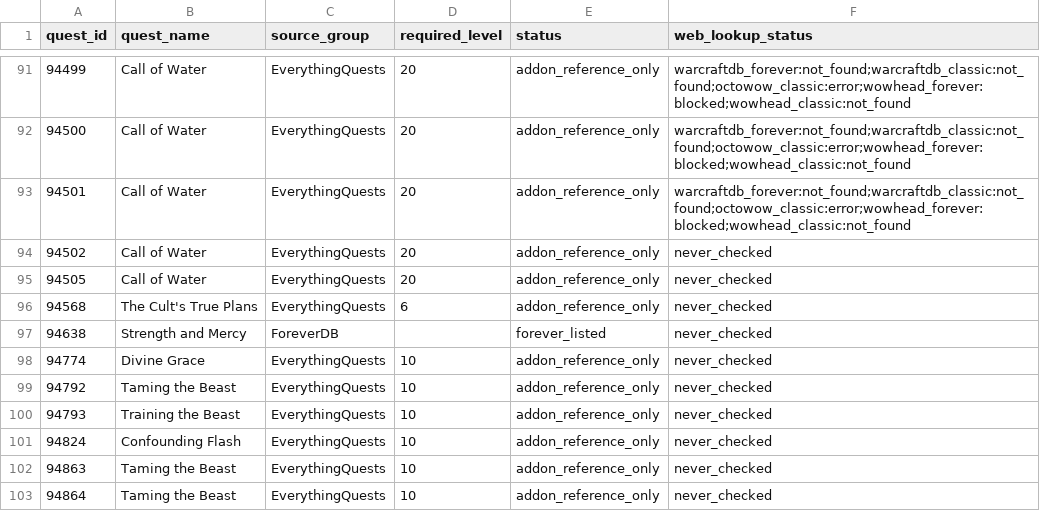
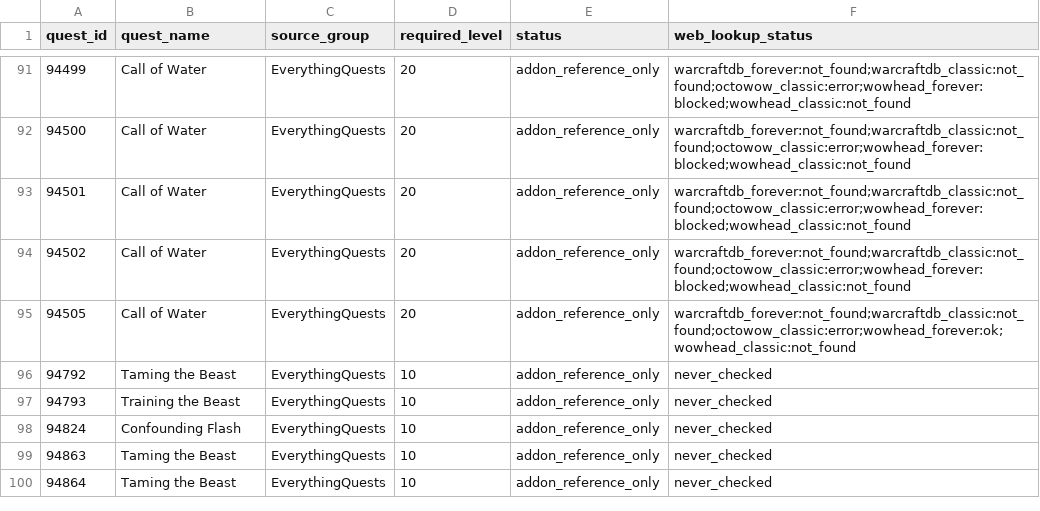
Before and after one commit to Battlefeld/ForeverRoutes, a CSV file: unified/missing-xp-quest-ids-1-30.csv, drawn as a sheet; only a part is shown, gaps mark what is left out.

```diff
--- a/unified/missing-xp-quest-ids-1-30.csv
+++ b/unified/missing-xp-quest-ids-1-30.csv
@@ -93,7 +93,4 @@ quest_id,quest_name,source_group,required_level,status,web_lookup_status
 94501,Call of Water,EverythingQuests,20,addon_reference_only,warcraftdb_forever:not_found;warcraftdb_classic:not_found;octowow_classic:error;wowhead_forever:blocked;wowhead_classic:not_found
-94502,Call of Water,EverythingQuests,20,addon_reference_only,never_checked
-94505,Call of Water,EverythingQuests,20,addon_reference_only,never_checked
-94568,The Cult's True Plans,EverythingQuests,6,addon_reference_only,never_checked
-94638,Strength and Mercy,ForeverDB,,forever_listed,never_checked
-94774,Divine Grace,EverythingQuests,10,addon_reference_only,never_checked
+94502,Call of Water,EverythingQuests,20,addon_reference_only,warcraftdb_forever:not_found;warcraftdb_classic:not_found;octowow_classic:error;wowhead_forever:blocked;wowhead_classic:not_found
+94505,Call of Water,EverythingQuests,20,addon_reference_only,warcraftdb_forever:not_found;warcraftdb_classic:not_found;octowow_classic:error;wowhead_forever:ok;wowhead_classic:not_found
 94792,Taming the Beast,EverythingQuests,10,addon_reference_only,never_checked
```
Also changed, not shown: 5 other files.
